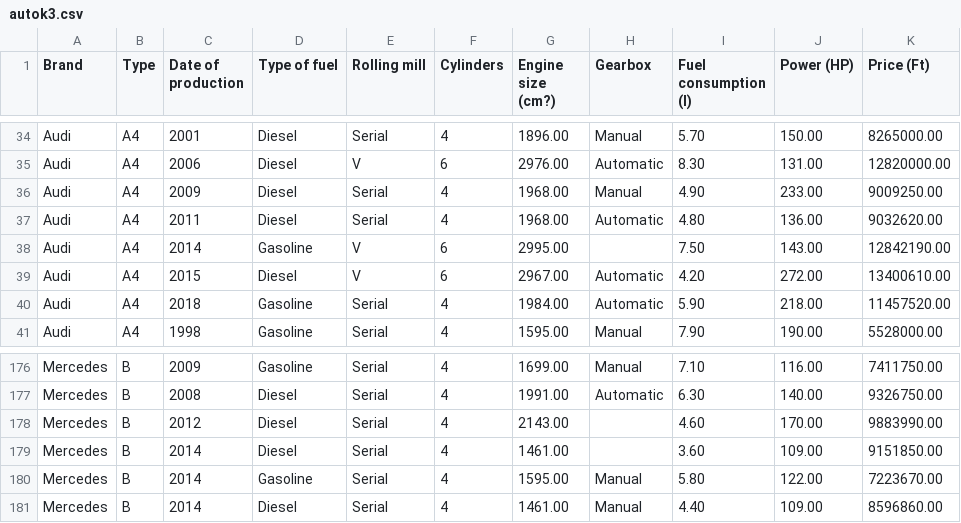
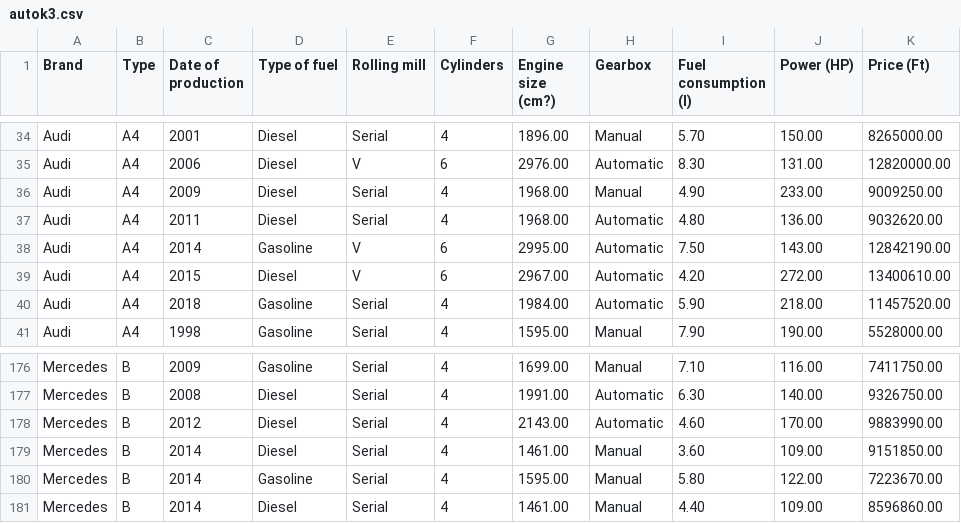
Before and after one commit to Lacikaki7/Cars-AI, a CSV file: autok3.csv, drawn as a sheet; only a part is shown, gaps mark what is left out.

Commit message:
Update autok3.csv

```diff
--- a/autok3.csv
+++ b/autok3.csv
@@ -37,3 +37,3 @@ Audi,A4,2009,Diesel,Serial,4,1968.00,Manual,4.90,233.00,9009250.00
 Audi,A4,2011,Diesel,Serial,4,1968.00,Automatic,4.80,136.00,9032620.00
-Audi,A4,2014,Gasoline,V,6,2995.00,,7.50,143.00,12842190.00
+Audi,A4,2014,Gasoline,V,6,2995.00,Automatic,7.50,143.00,12842190.00
 Audi,A4,2015,Diesel,V,6,2967.00,Automatic,4.20,272.00,13400610.00
@@ -177,4 +177,4 @@ Mercedes,B,2009,Gasoline,Serial,4,1699.00,Manual,7.10,116.00,7411750.00
 Mercedes,B,2008,Diesel,Serial,4,1991.00,Automatic,6.30,140.00,9326750.00
-Mercedes,B,2012,Diesel,Serial,4,2143.00,,4.60,170.00,9883990.00
-Mercedes,B,2014,Diesel,Serial,4,1461.00,,3.60,109.00,9151850.00
+Mercedes,B,2012,Diesel,Serial,4,2143.00,Automatic,4.60,170.00,9883990.00
+Mercedes,B,2014,Diesel,Serial,4,1461.00,Manual,3.60,109.00,9151850.00
 Mercedes,B,2014,Gasoline,Serial,4,1595.00,Manual,5.80,122.00,7223670.00
```
